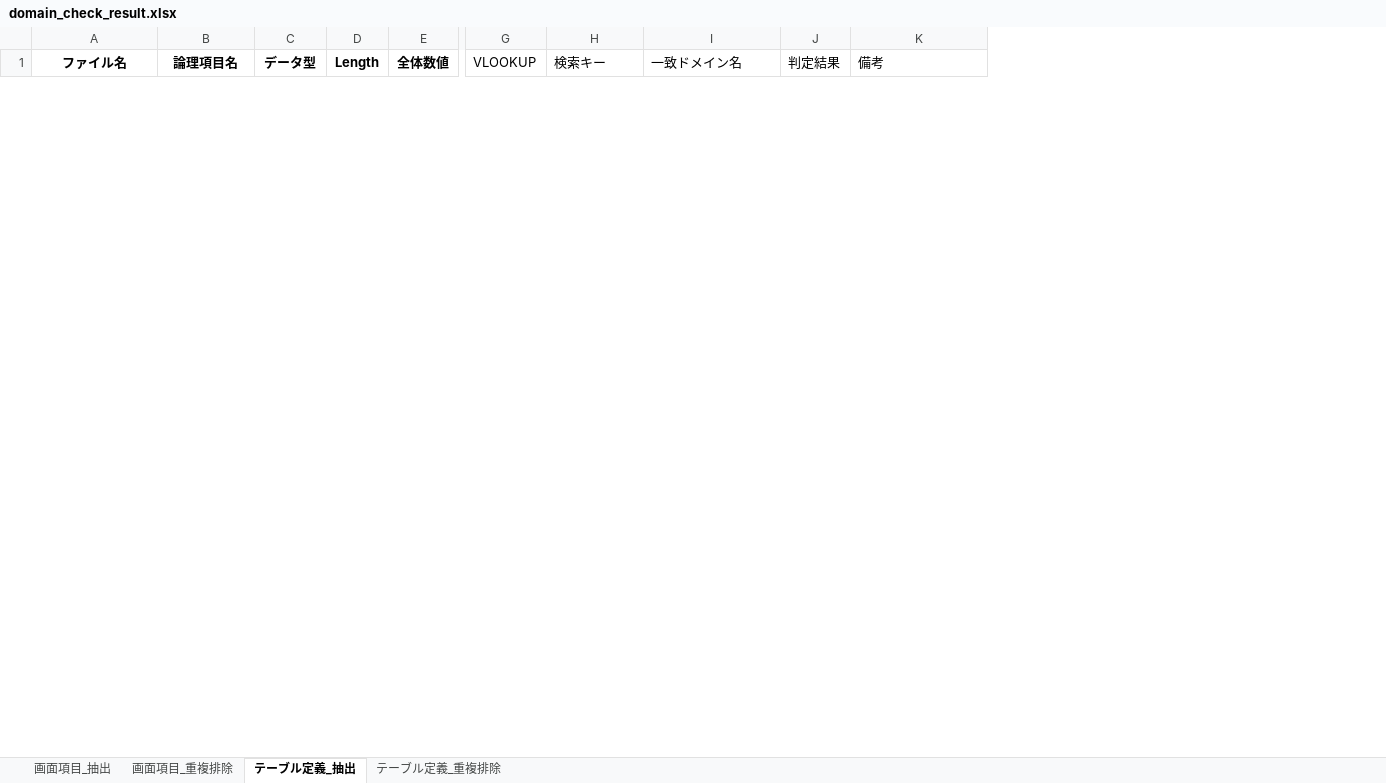
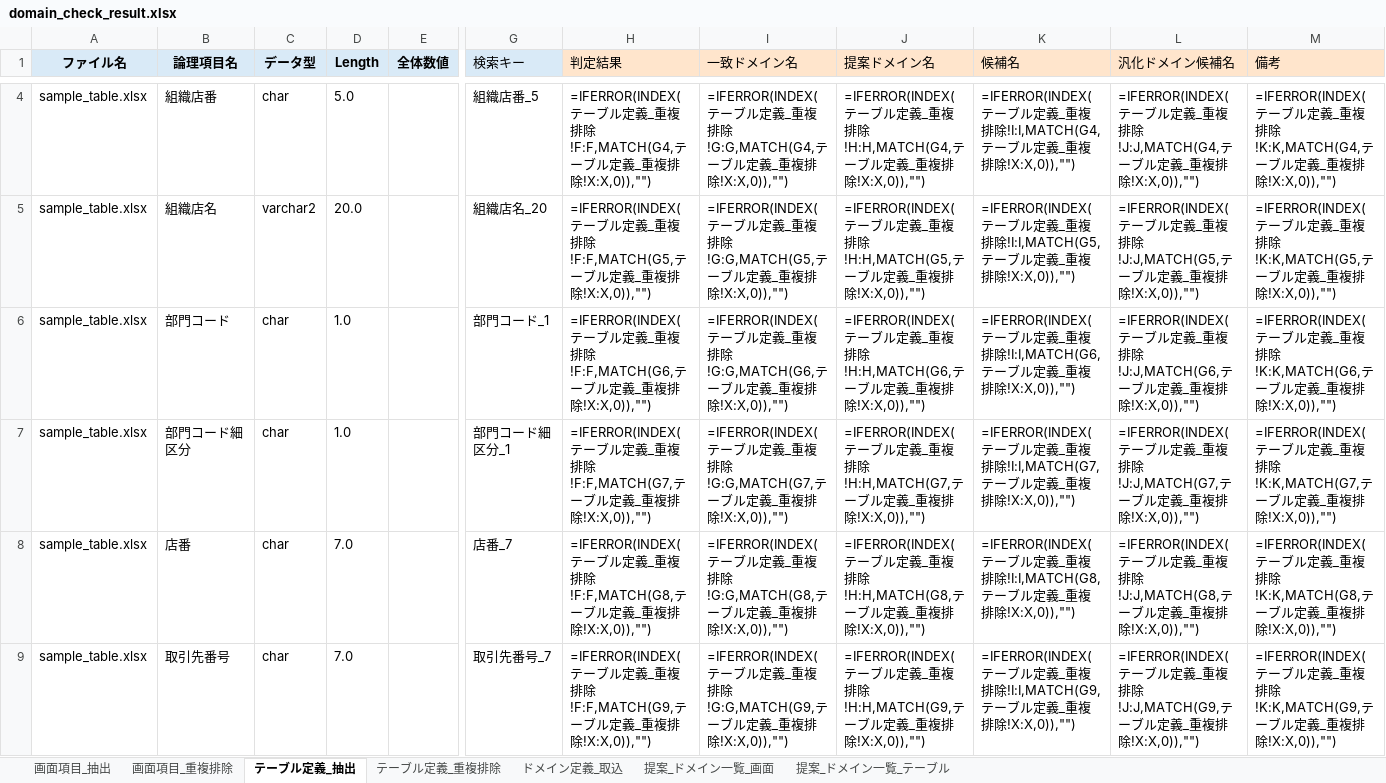
Before and after one commit to amakatsu/salesforce, an Excel workbook: word/out/domain_check_result.xlsx, sheet テーブル定義_抽出, drawn as a sheet; only a part is shown, gaps mark what is left out; values as stored, in another font and other column widths than the file's, no borders; formulas without a stored value are shown as written; removed rows and columns are numbered as before the commit, all else as after; rows hold the shown columns only; the diff covers the shown part only; the diff names each change by its address in the sheet, - before the commit and + after, or states it on an @@ line.

```diff
--- a/word/out/domain_check_result.xlsx (sheet テーブル定義_抽出)
+++ b/word/out/domain_check_result.xlsx (sheet テーブル定義_抽出)
+sheet tab: ドメイン定義_取込
+sheet tab: 提案_ドメイン一覧_画面
+sheet tab: 提案_ドメイン一覧_テーブル
-column G (VLOOKUP), empty
+column H (判定結果), empty
-column J (判定結果), empty
+column J (提案ドメイン名), empty
+column K (候補名), empty
+column L (汎化ドメイン候補名), empty
-A1:E1 fill: none
+A1:E1 fill: #D9EAF7
-G1 fill: none
+G1 fill: #D9EAF7
-I1 fill: none
+I1 fill: #FFE5CC
-M1 fill: none
+M1 fill: #FFE5CC
+row 4: sample_table.xlsx | 組織店番 | char | 5.0 |  | 組織店番_5 | =IFERROR(INDEX(テーブル定義_重複排除!F:F,MATCH(G4,テーブル定義_重複排除!X:X,0)),"") | =IFERROR(INDEX(テーブル定義_重複排除!G:G,MATCH(G4,テーブル定義_重複排除!X:X,0)),"") | =IFERROR(INDEX(テーブル定義_重複排除!H:H,MATCH(G4,テーブル定義_重複排除!X:X,0)),"") | =IFERROR(INDEX(テーブル定義_重複排除!I:I,MATCH(G4,テーブル定義_重複排除!X:X,0)),"") | =IFERROR(INDEX(テーブル定義_重複排除!J:J,MATCH(G4,テーブル定義_重複排除!X:X,0)),"") | =IFERROR(INDEX(テーブル定義_重複排除!K:K,MATCH(G4,テーブル定義_重複排除!X:X,0)),"")
+row 5: sample_table.xlsx | 組織店名 | varchar2 | 20.0 |  | 組織店名_20 | =IFERROR(INDEX(テーブル定義_重複排除!F:F,MATCH(G5,テーブル定義_重複排除!X:X,0)),"") | =IFERROR(INDEX(テーブル定義_重複排除!G:G,MATCH(G5,テーブル定義_重複排除!X:X,0)),"") | =IFERROR(INDEX(テーブル定義_重複排除!H:H,MATCH(G5,テーブル定義_重複排除!X:X,0)),"") | =IFERROR(INDEX(テーブル定義_重複排除!I:I,MATCH(G5,テーブル定義_重複排除!X:X,0)),"") | =IFERROR(INDEX(テーブル定義_重複排除!J:J,MATCH(G5,テーブル定義_重複排除!X:X,0)),"") | =IFERROR(INDEX(テーブル定義_重複排除!K:K,MATCH(G5,テーブル定義_重複排除!X:X,0)),"")
+row 6: sample_table.xlsx | 部門コード | char | 1.0 |  | 部門コード_1 | =IFERROR(INDEX(テーブル定義_重複排除!F:F,MATCH(G6,テーブル定義_重複排除!X:X,0)),"") | =IFERROR(INDEX(テーブル定義_重複排除!G:G,MATCH(G6,テーブル定義_重複排除!X:X,0)),"") | =IFERROR(INDEX(テーブル定義_重複排除!H:H,MATCH(G6,テーブル定義_重複排除!X:X,0)),"") | =IFERROR(INDEX(テーブル定義_重複排除!I:I,MATCH(G6,テーブル定義_重複排除!X:X,0)),"") | =IFERROR(INDEX(テーブル定義_重複排除!J:J,MATCH(G6,テーブル定義_重複排除!X:X,0)),"") | =IFERROR(INDEX(テーブル定義_重複排除!K:K,MATCH(G6,テーブル定義_重複排除!X:X,0)),"")
+row 7: sample_table.xlsx | 部門コード細区分 | char | 1.0 |  | 部門コード細区分_1 | =IFERROR(INDEX(テーブル定義_重複排除!F:F,MATCH(G7,テーブル定義_重複排除!X:X,0)),"") | =IFERROR(INDEX(テーブル定義_重複排除!G:G,MATCH(G7,テーブル定義_重複排除!X:X,0)),"") | =IFERROR(INDEX(テーブル定義_重複排除!H:H,MATCH(G7,テーブル定義_重複排除!X:X,0)),"") | =IFERROR(INDEX(テーブル定義_重複排除!I:I,MATCH(G7,テーブル定義_重複排除!X:X,0)),"") | =IFERROR(INDEX(テーブル定義_重複排除!J:J,MATCH(G7,テーブル定義_重複排除!X:X,0)),"") | =IFERROR(INDEX(テーブル定義_重複排除!K:K,MATCH(G7,テーブル定義_重複排除!X:X,0)),"")
+row 8: sample_table.xlsx | 店番 | char | 7.0 |  | 店番_7 | =IFERROR(INDEX(テーブル定義_重複排除!F:F,MATCH(G8,テーブル定義_重複排除!X:X,0)),"") | =IFERROR(INDEX(テーブル定義_重複排除!G:G,MATCH(G8,テーブル定義_重複排除!X:X,0)),"") | =IFERROR(INDEX(テーブル定義_重複排除!H:H,MATCH(G8,テーブル定義_重複排除!X:X,0)),"") | =IFERROR(INDEX(テーブル定義_重複排除!I:I,MATCH(G8,テーブル定義_重複排除!X:X,0)),"") | =IFERROR(INDEX(テーブル定義_重複排除!J:J,MATCH(G8,テーブル定義_重複排除!X:X,0)),"") | =IFERROR(INDEX(テーブル定義_重複排除!K:K,MATCH(G8,テーブル定義_重複排除!X:X,0)),"")
+row 9: sample_table.xlsx | 取引先番号 | char | 7.0 |  | 取引先番号_7 | =IFERROR(INDEX(テーブル定義_重複排除!F:F,MATCH(G9,テーブル定義_重複排除!X:X,0)),"") | =IFERROR(INDEX(テーブル定義_重複排除!G:G,MATCH(G9,テーブル定義_重複排除!X:X,0)),"") | =IFERROR(INDEX(テーブル定義_重複排除!H:H,MATCH(G9,テーブル定義_重複排除!X:X,0)),"") | =IFERROR(INDEX(テーブル定義_重複排除!I:I,MATCH(G9,テーブル定義_重複排除!X:X,0)),"") | =IFERROR(INDEX(テーブル定義_重複排除!J:J,MATCH(G9,テーブル定義_重複排除!X:X,0)),"") | =IFERROR(INDEX(テーブル定義_重複排除!K:K,MATCH(G9,テーブル定義_重複排除!X:X,0)),"")
```
Also changed, not shown: 28 added rows, 10 removed rows and cell formats elsewhere in this sheet, sheet テーブル定義_重複排除, sheet 画面項目_抽出, sheet 画面項目_重複排除, 17 other files.
